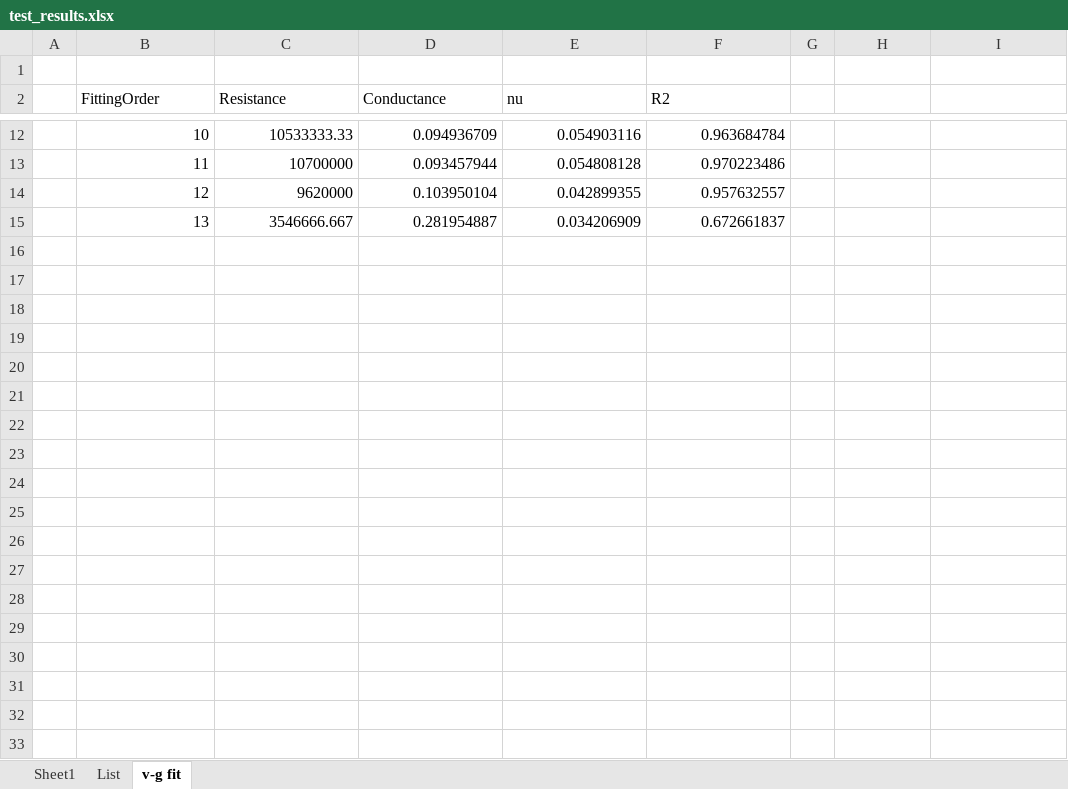
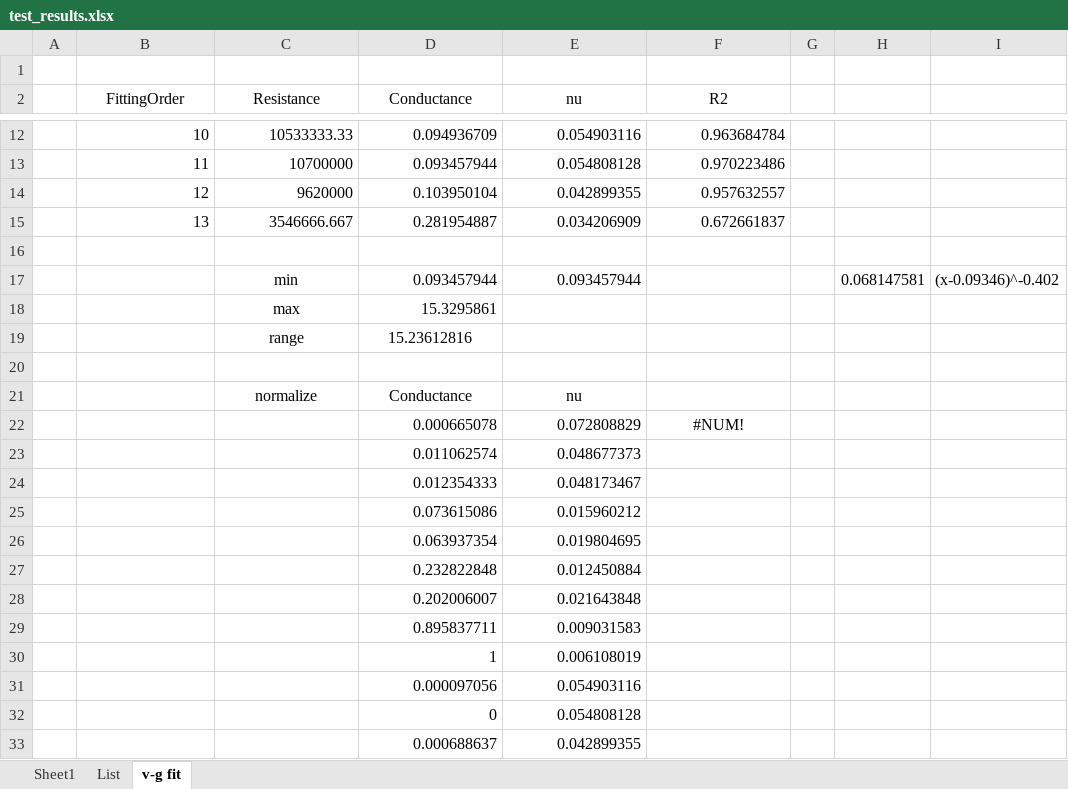
Before and after one commit to PRAM-weight-biasing/PRAM-weight-biasing, an Excel workbook: z_data_processing/test_results.xlsx, sheet v-g fit, drawn as a sheet; only a part is shown, gaps mark what is left out; values as stored, in another font and other column widths than the file's, no borders; charts and pictures not drawn; the diff covers the shown part only; the diff names each change by its address in the sheet, - before the commit and + after, or states it on an @@ line.

```diff
--- a/z_data_processing/test_results.xlsx (sheet v-g fit)
+++ b/z_data_processing/test_results.xlsx (sheet v-g fit)
-B2:F2 alignment: left
+B2:F2 alignment: center
+row 16: (empty)
+row 17:  |  | min | 0.093457944 | 0.093457944 |  |  | 0.068147581 | (x-0.09346)^-0.402
+row 18:  |  | max | 15.3295861
+row 19:  |  | range | 15.23612816
+row 20: (empty)
+row 21:  |  | normalize | Conductance | nu
+row 22:  |  |  | 0.000665078 | 0.072808829 | #NUM!
+row 23:  |  |  | 0.011062574 | 0.048677373
+row 24:  |  |  | 0.012354333 | 0.048173467
+row 25:  |  |  | 0.073615086 | 0.015960212
+row 26:  |  |  | 0.063937354 | 0.019804695
+row 27:  |  |  | 0.232822848 | 0.012450884
+row 28:  |  |  | 0.202006007 | 0.021643848
+row 29:  |  |  | 0.895837711 | 0.009031583
+row 30:  |  |  | 1 | 0.006108019
+row 31:  |  |  | 0.000097056 | 0.054903116
+row 32:  |  |  | 0 | 0.054808128
+row 33:  |  |  | 0.000688637 | 0.042899355
```
Also changed, not shown: 17 added rows elsewhere in this sheet, sheet Sheet1, hidden cells, charts or pictures, 1 other file.
